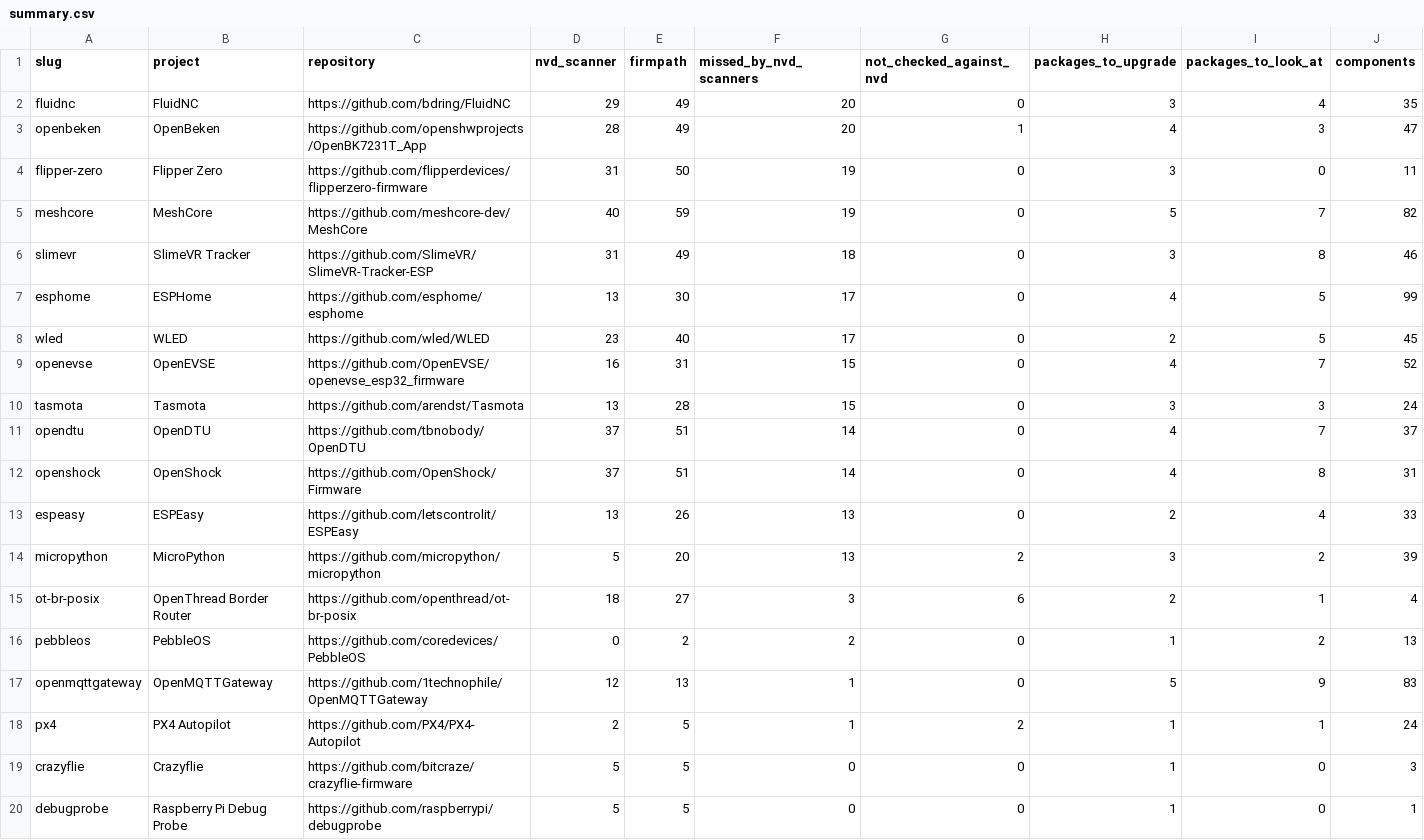
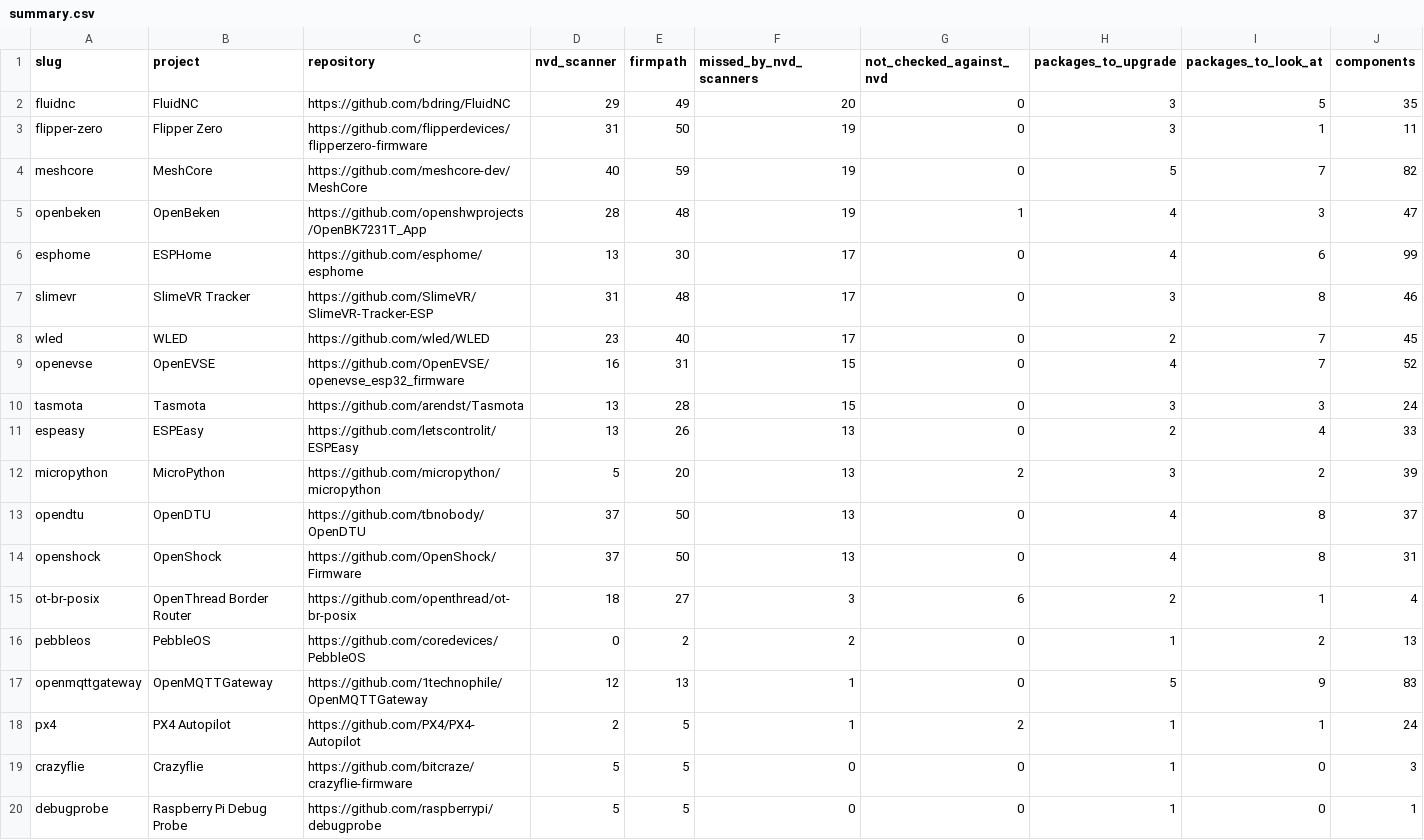
Before and after one commit to firmpath/firmware-reports, a CSV file: summary.csv, drawn as a sheet.

```diff
--- a/summary.csv
+++ b/summary.csv
@@ -1,15 +1,15 @@
 slug,project,repository,nvd_scanner,firmpath,missed_by_nvd_scanners,not_checked_against_nvd,packages_to_upgrade,packages_to_look_at,components
-fluidnc,FluidNC,https://github.com/bdring/FluidNC,29,49,20,0,3,4,35
-openbeken,OpenBeken,https://github.com/openshwprojects/OpenBK7231T_App,28,49,20,1,4,3,47
-flipper-zero,Flipper Zero,https://github.com/flipperdevices/flipperzero-firmware,31,50,19,0,3,0,11
+fluidnc,FluidNC,https://github.com/bdring/FluidNC,29,49,20,0,3,5,35
+flipper-zero,Flipper Zero,https://github.com/flipperdevices/flipperzero-firmware,31,50,19,0,3,1,11
 meshcore,MeshCore,https://github.com/meshcore-dev/MeshCore,40,59,19,0,5,7,82
-slimevr,SlimeVR Tracker,https://github.com/SlimeVR/SlimeVR-Tracker-ESP,31,49,18,0,3,8,46
-esphome,ESPHome,https://github.com/esphome/esphome,13,30,17,0,4,5,99
-wled,WLED,https://github.com/wled/WLED,23,40,17,0,2,5,45
+openbeken,OpenBeken,https://github.com/openshwprojects/OpenBK7231T_App,28,48,19,1,4,3,47
+esphome,ESPHome,https://github.com/esphome/esphome,13,30,17,0,4,6,99
+slimevr,SlimeVR Tracker,https://github.com/SlimeVR/SlimeVR-Tracker-ESP,31,48,17,0,3,8,46
+wled,WLED,https://github.com/wled/WLED,23,40,17,0,2,7,45
 openevse,OpenEVSE,https://github.com/OpenEVSE/openevse_esp32_firmware,16,31,15,0,4,7,52
 tasmota,Tasmota,https://github.com/arendst/Tasmota,13,28,15,0,3,3,24
-opendtu,OpenDTU,https://github.com/tbnobody/OpenDTU,37,51,14,0,4,7,37
-openshock,OpenShock,https://github.com/OpenShock/Firmware,37,51,14,0,4,8,31
 espeasy,ESPEasy,https://github.com/letscontrolit/ESPEasy,13,26,13,0,2,4,33
 micropython,MicroPython,https://github.com/micropython/micropython,5,20,13,2,3,2,39
+opendtu,OpenDTU,https://github.com/tbnobody/OpenDTU,37,50,13,0,4,8,37
+openshock,OpenShock,https://github.com/OpenShock/Firmware,37,50,13,0,4,8,31
 ot-br-posix,OpenThread Border Router,https://github.com/openthread/ot-br-posix,18,27,3,6,2,1,4
```
Also changed, not shown: 20 other files.
